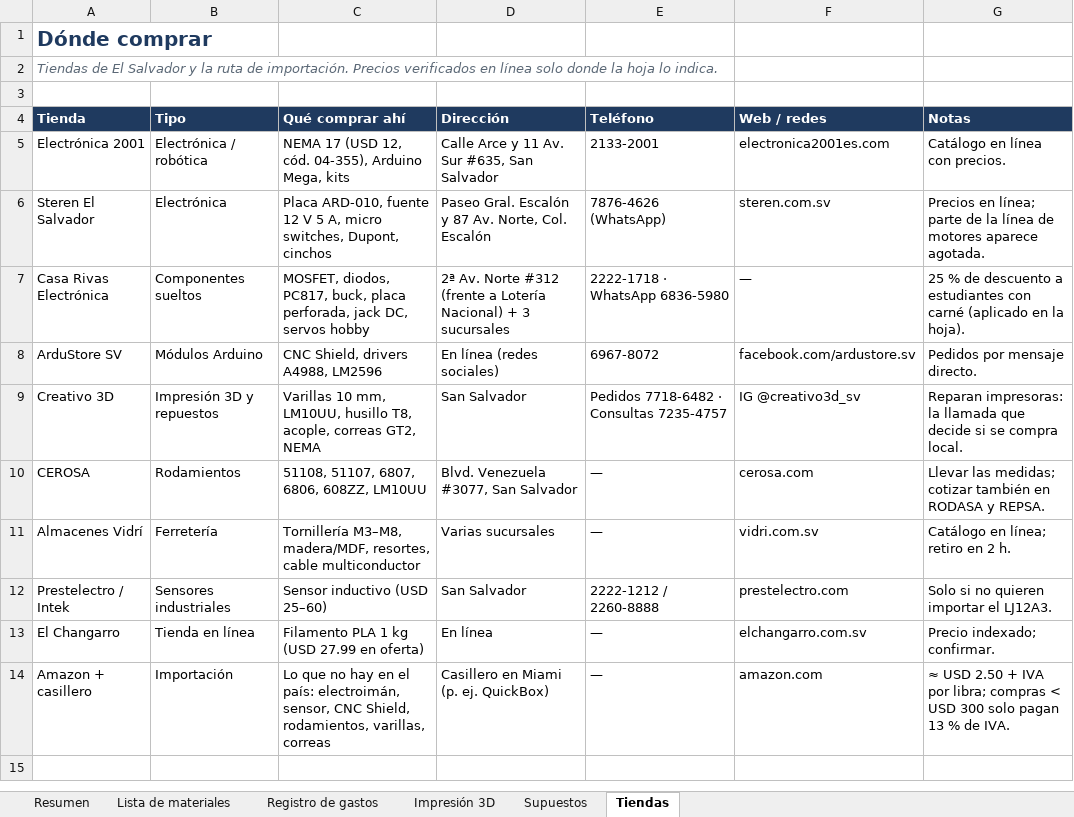
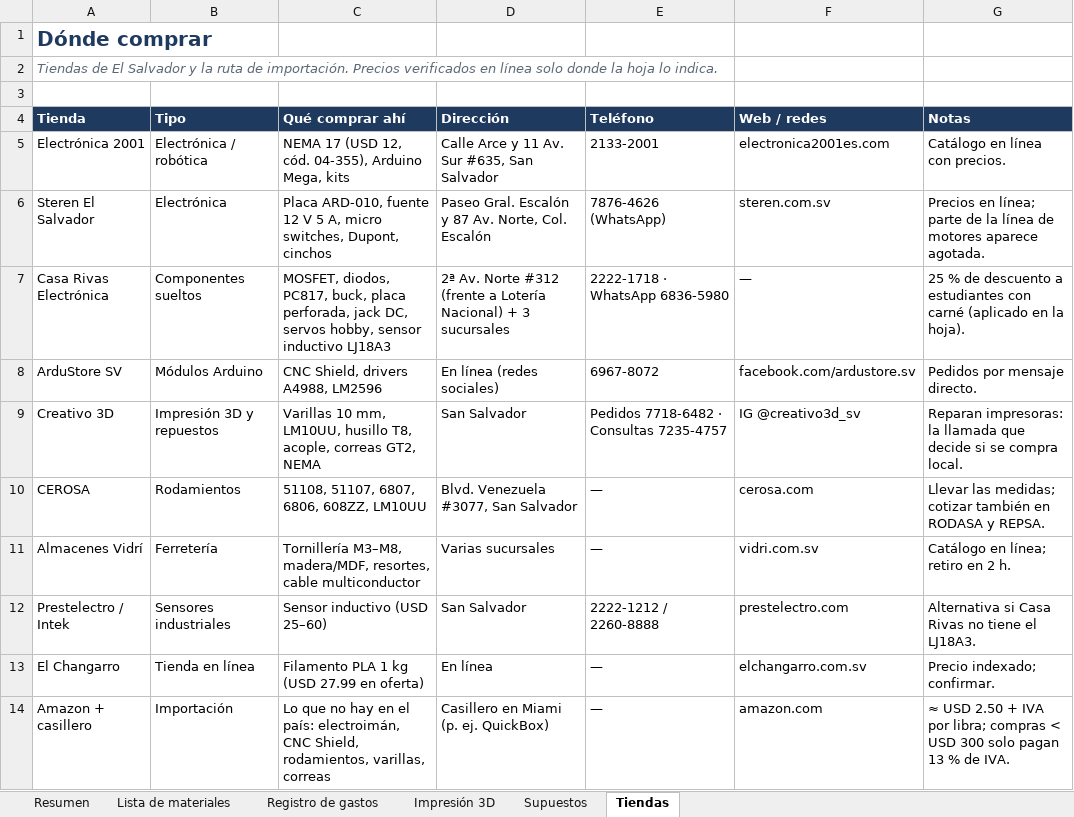
Before and after one commit to SantiMerino/MathBot, an Excel workbook: presupuesto/MathBot_Presupuesto_SCARA.xlsx, sheet Tiendas, drawn as a sheet; values as stored, in another font and other column widths than the file's, no borders; the diff names each change by its address in the sheet, - before the commit and + after, or states it on an @@ line.

Commit message:
fix(presupuesto): buy the LJ18A3 at Casa Rivas and add the M3x25 clamp screw

```diff
--- a/presupuesto/MathBot_Presupuesto_SCARA.xlsx (sheet Tiendas)
+++ b/presupuesto/MathBot_Presupuesto_SCARA.xlsx (sheet Tiendas)
-C7 (Qué comprar ahí): …DC, servos hobby
+C7 (Qué comprar ahí): …DC, servos hobby, sensor inductivo LJ18A3
-G12 (Notas): Solo si no quieren importar el LJ12A3.
+G12 (Notas): Alternativa si Casa Rivas no tiene el LJ18A3.
-C14 (Qué comprar ahí): …país: electroimán, sensor, CNC Shield,…
+C14 (Qué comprar ahí): …país: electroimán, CNC Shield,…
```
Also changed, not shown: sheet Lista de materiales, sheet Impresión 3D, 3 other files.
